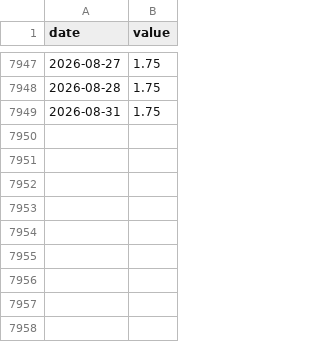
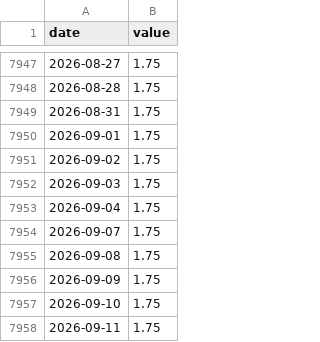
Before and after one commit to JBGCIII/MasterThesis, a CSV file: 0_Raw_Data/9_Riksbank_policy_rate_daily.csv, drawn as a sheet; only a part is shown, gaps mark what is left out; the diff names each change by its address in the sheet, - before the commit and + after, or states it on an @@ line.

```diff
--- a/0_Raw_Data/9_Riksbank_policy_rate_daily.csv
+++ b/0_Raw_Data/9_Riksbank_policy_rate_daily.csv
+row 7950: 2026-09-01 | 1.75
+row 7951: 2026-09-02 | 1.75
+row 7952: 2026-09-03 | 1.75
+row 7953: 2026-09-04 | 1.75
+row 7954: 2026-09-07 | 1.75
+row 7955: 2026-09-08 | 1.75
+row 7956: 2026-09-09 | 1.75
+row 7957: 2026-09-10 | 1.75
+row 7958: 2026-09-11 | 1.75
```
Also changed, not shown: 0_Raw_Data/10_KIX_Exchange_Rate_Index.csv, 33 other files.
